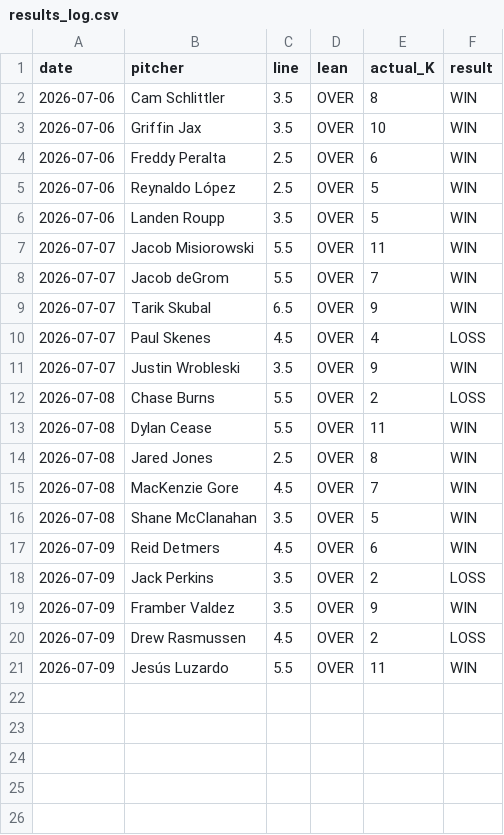
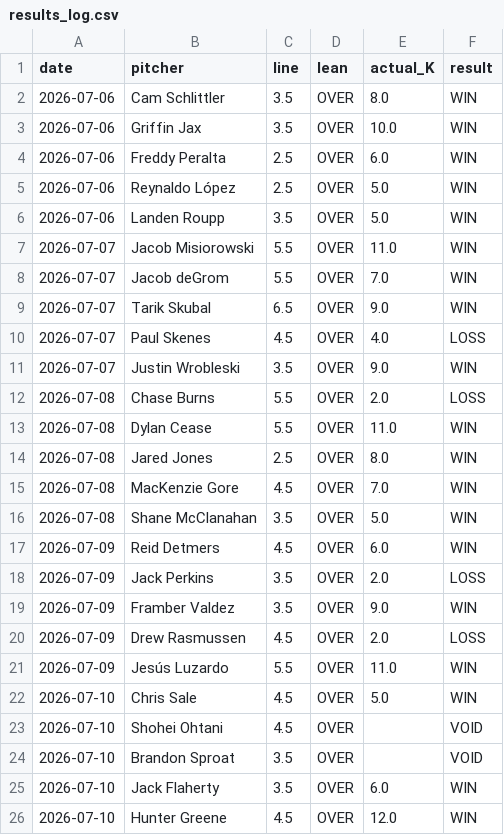
Before and after one commit to gazette1/strikeout, a CSV file: data/predictions/results_log.csv, drawn as a sheet.

```diff
--- a/data/predictions/results_log.csv
+++ b/data/predictions/results_log.csv
@@ -1,21 +1,26 @@
 date,pitcher,line,lean,actual_K,result
-2026-07-06,Cam Schlittler,3.5,OVER,8,WIN
-2026-07-06,Griffin Jax,3.5,OVER,10,WIN
-2026-07-06,Freddy Peralta,2.5,OVER,6,WIN
-2026-07-06,Reynaldo López,2.5,OVER,5,WIN
-2026-07-06,Landen Roupp,3.5,OVER,5,WIN
-2026-07-07,Jacob Misiorowski,5.5,OVER,11,WIN
-2026-07-07,Jacob deGrom,5.5,OVER,7,WIN
-2026-07-07,Tarik Skubal,6.5,OVER,9,WIN
-2026-07-07,Paul Skenes,4.5,OVER,4,LOSS
-2026-07-07,Justin Wrobleski,3.5,OVER,9,WIN
-2026-07-08,Chase Burns,5.5,OVER,2,LOSS
-2026-07-08,Dylan Cease,5.5,OVER,11,WIN
-2026-07-08,Jared Jones,2.5,OVER,8,WIN
-2026-07-08,MacKenzie Gore,4.5,OVER,7,WIN
-2026-07-08,Shane McClanahan,3.5,OVER,5,WIN
-2026-07-09,Reid Detmers,4.5,OVER,6,WIN
-2026-07-09,Jack Perkins,3.5,OVER,2,LOSS
-2026-07-09,Framber Valdez,3.5,OVER,9,WIN
-2026-07-09,Drew Rasmussen,4.5,OVER,2,LOSS
-2026-07-09,Jesús Luzardo,5.5,OVER,11,WIN
+2026-07-06,Cam Schlittler,3.5,OVER,8.0,WIN
+2026-07-06,Griffin Jax,3.5,OVER,10.0,WIN
+2026-07-06,Freddy Peralta,2.5,OVER,6.0,WIN
+2026-07-06,Reynaldo López,2.5,OVER,5.0,WIN
+2026-07-06,Landen Roupp,3.5,OVER,5.0,WIN
+2026-07-07,Jacob Misiorowski,5.5,OVER,11.0,WIN
+2026-07-07,Jacob deGrom,5.5,OVER,7.0,WIN
+2026-07-07,Tarik Skubal,6.5,OVER,9.0,WIN
+2026-07-07,Paul Skenes,4.5,OVER,4.0,LOSS
+2026-07-07,Justin Wrobleski,3.5,OVER,9.0,WIN
+2026-07-08,Chase Burns,5.5,OVER,2.0,LOSS
+2026-07-08,Dylan Cease,5.5,OVER,11.0,WIN
+2026-07-08,Jared Jones,2.5,OVER,8.0,WIN
+2026-07-08,MacKenzie Gore,4.5,OVER,7.0,WIN
+2026-07-08,Shane McClanahan,3.5,OVER,5.0,WIN
+2026-07-09,Reid Detmers,4.5,OVER,6.0,WIN
+2026-07-09,Jack Perkins,3.5,OVER,2.0,LOSS
+2026-07-09,Framber Valdez,3.5,OVER,9.0,WIN
+2026-07-09,Drew Rasmussen,4.5,OVER,2.0,LOSS
+2026-07-09,Jesús Luzardo,5.5,OVER,11.0,WIN
+2026-07-10,Chris Sale,4.5,OVER,5.0,WIN
+2026-07-10,Shohei Ohtani,4.5,OVER,,VOID
+2026-07-10,Brandon Sproat,3.5,OVER,,VOID
+2026-07-10,Jack Flaherty,3.5,OVER,6.0,WIN
+2026-07-10,Hunter Greene,4.5,OVER,12.0,WIN
```
Also changed, not shown: 1 other file.
